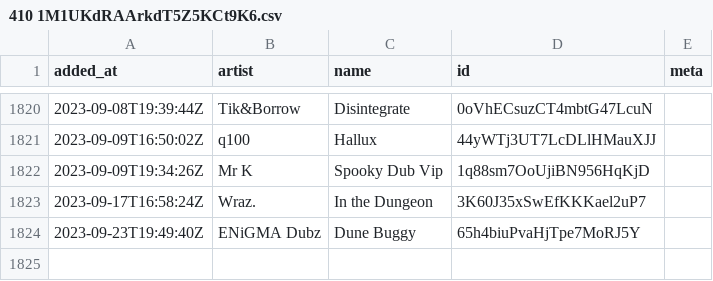
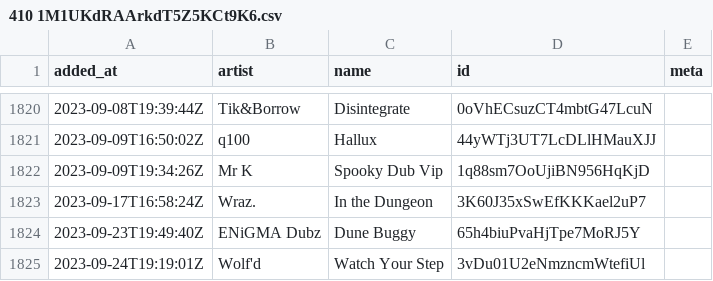
Before and after one commit to pingw33n/spotify_backup_data, a CSV file: data/playlists/410 1M1UKdRAArkdT5Z5KCt9K6.csv, drawn as a sheet; only a part is shown, gaps mark what is left out.

```diff
--- a/data/playlists/410 1M1UKdRAArkdT5Z5KCt9K6.csv
+++ b/data/playlists/410 1M1UKdRAArkdT5Z5KCt9K6.csv
@@ -1824 +1824,2 @@ added_at,artist,name,id,meta
 2023-09-23T19:49:40Z,ENiGMA Dubz,Dune Buggy,65h4biuPvaHjTpe7MoRJ5Y,
+2023-09-24T19:19:01Z,Wolf'd,Watch Your Step,3vDu01U2eNmzncmWtefiUl,
```
